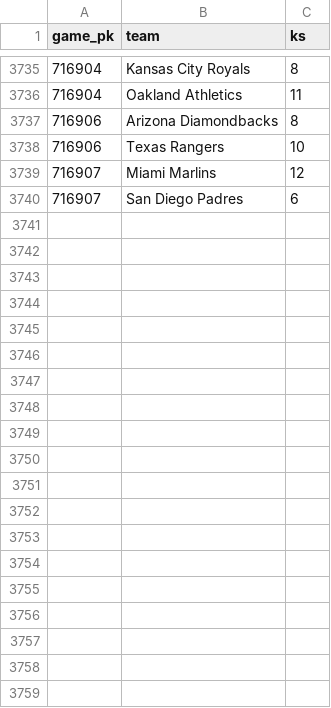
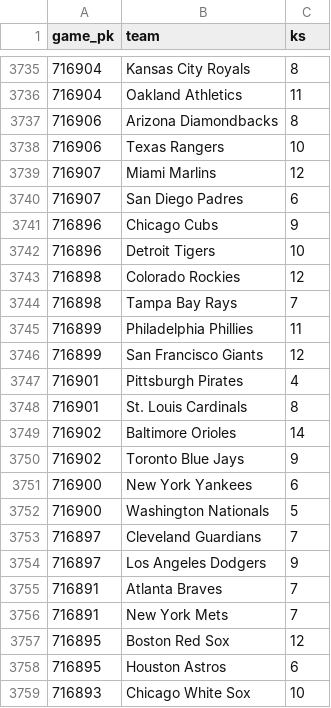
Before and after one commit to chadallison/mlb_cpr, a CSV file: all_game_ks.csv, drawn as a sheet; only a part is shown, gaps mark what is left out; the diff covers the shown part only.

```diff
--- a/all_game_ks.csv
+++ b/all_game_ks.csv
@@ -3740 +3740,20 @@ game_pk,team,ks
 716907,San Diego Padres,6
+716896,Chicago Cubs,9
+716896,Detroit Tigers,10
+716898,Colorado Rockies,12
+716898,Tampa Bay Rays,7
+716899,Philadelphia Phillies,11
+716899,San Francisco Giants,12
+716901,Pittsburgh Pirates,4
+716901,St. Louis Cardinals,8
+716902,Baltimore Orioles,14
+716902,Toronto Blue Jays,9
+716900,New York Yankees,6
+716900,Washington Nationals,5
+716897,Cleveland Guardians,7
+716897,Los Angeles Dodgers,9
+716891,Atlanta Braves,7
+716891,New York Mets,7
+716895,Boston Red Sox,12
+716895,Houston Astros,6
+716893,Chicago White Sox,10
```
Also changed, not shown: 11 added rows elsewhere in this file, all_game_hrs.csv, all_game_pks.csv, 34 other files.
